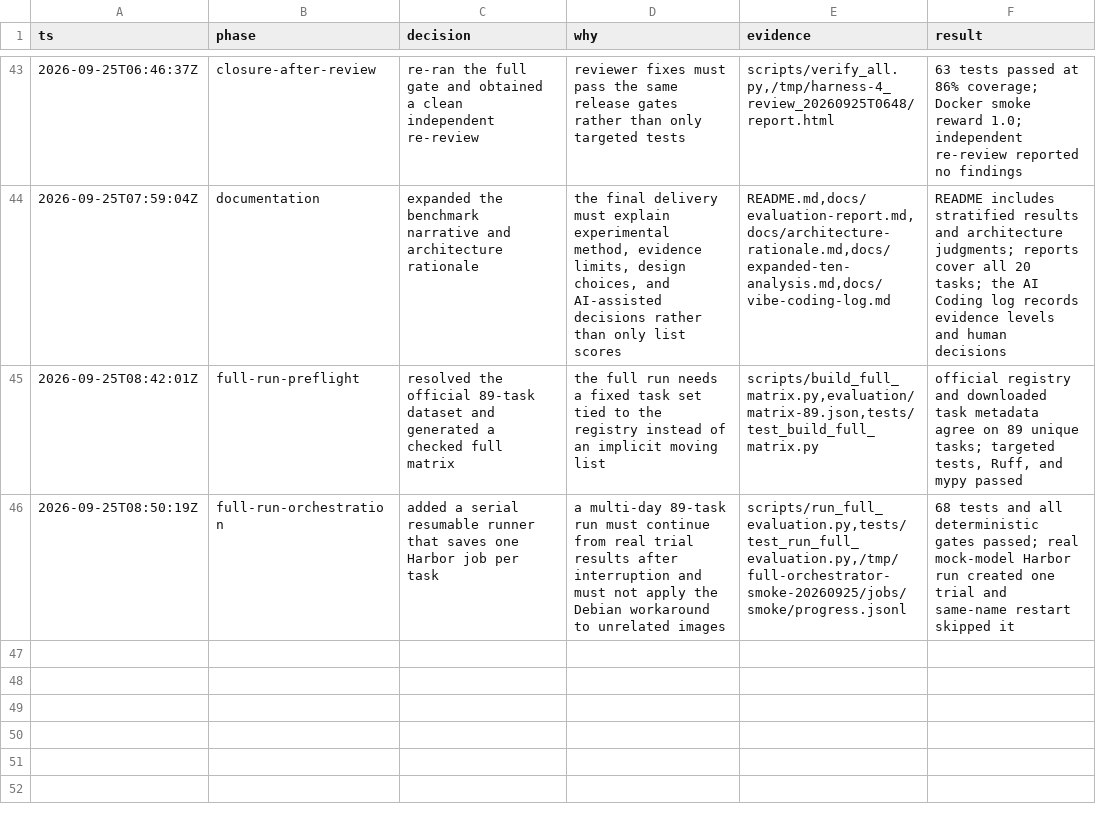
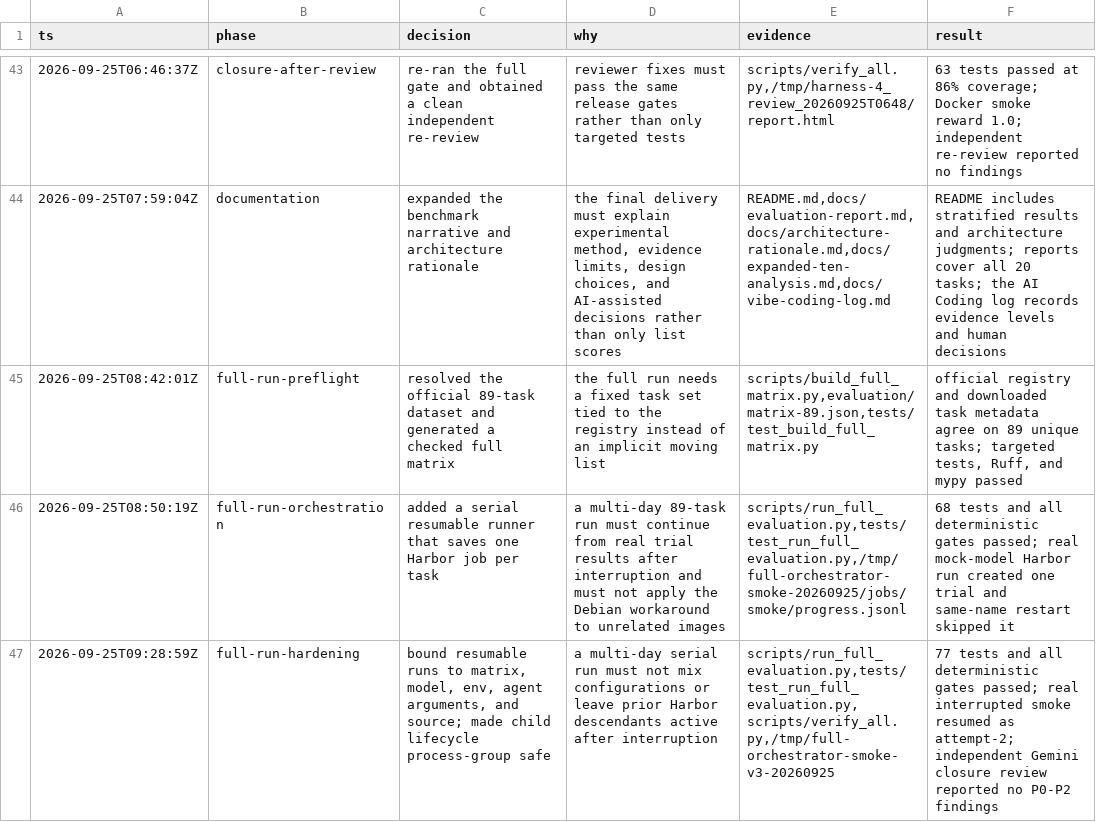
Before and after one commit to Duang777/Dharness, a TSV file: .audit/benchmark-optimization.tsv, drawn as a sheet; only a part is shown, gaps mark what is left out; the diff names each change by its address in the sheet, - before the commit and + after, or states it on an @@ line.

Commit message:
Harden resumable benchmark execution

```diff
--- a/.audit/benchmark-optimization.tsv
+++ b/.audit/benchmark-optimization.tsv
+row 47: 2026-09-25T09:28:59Z | full-run-hardening | bound resumable runs to matrix, model, env, agent arguments, and source; made child lifecycle process-group safe | a multi-day serial run must not mix configurations or leave prior Harbor descendants active after interruption | scripts/run_full_evaluation.py,tests/test_run_full_evaluation.py,scripts/verify_all.py,/tmp/full-orchestrator-smoke-v3-20260925 | 77 tests and all deterministic gates passed; real interrupted smoke resumed as attempt-2; independent Gemini closure review reported no P0-P2 findings
```
Also changed, not shown: 4 other files.
